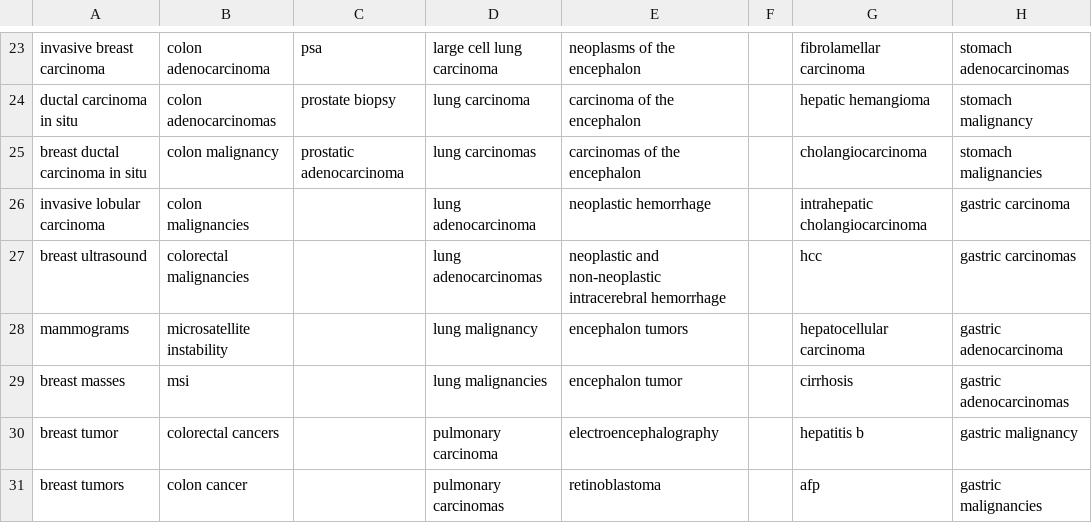
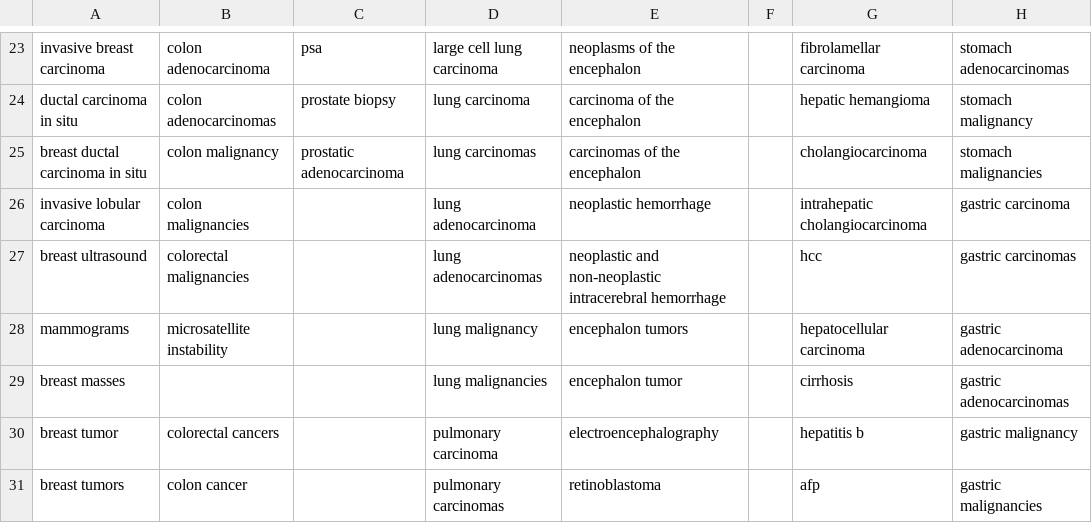
Before and after one commit to sciforce/OncoTagger, a CSV file: cancer_keywords.csv, drawn as a sheet; only a part is shown, gaps mark what is left out; the diff names each change by its address in the sheet, - before the commit and + after, or states it on an @@ line.

Commit message:
Changes to be committed: 	modified:   cancer_keywords.csv 	modified:   main_alter_lemmatization.py

```diff
--- a/cancer_keywords.csv
+++ b/cancer_keywords.csv
-B29: msi
+B29: (empty)
```
Also changed, not shown: 1 other file.
